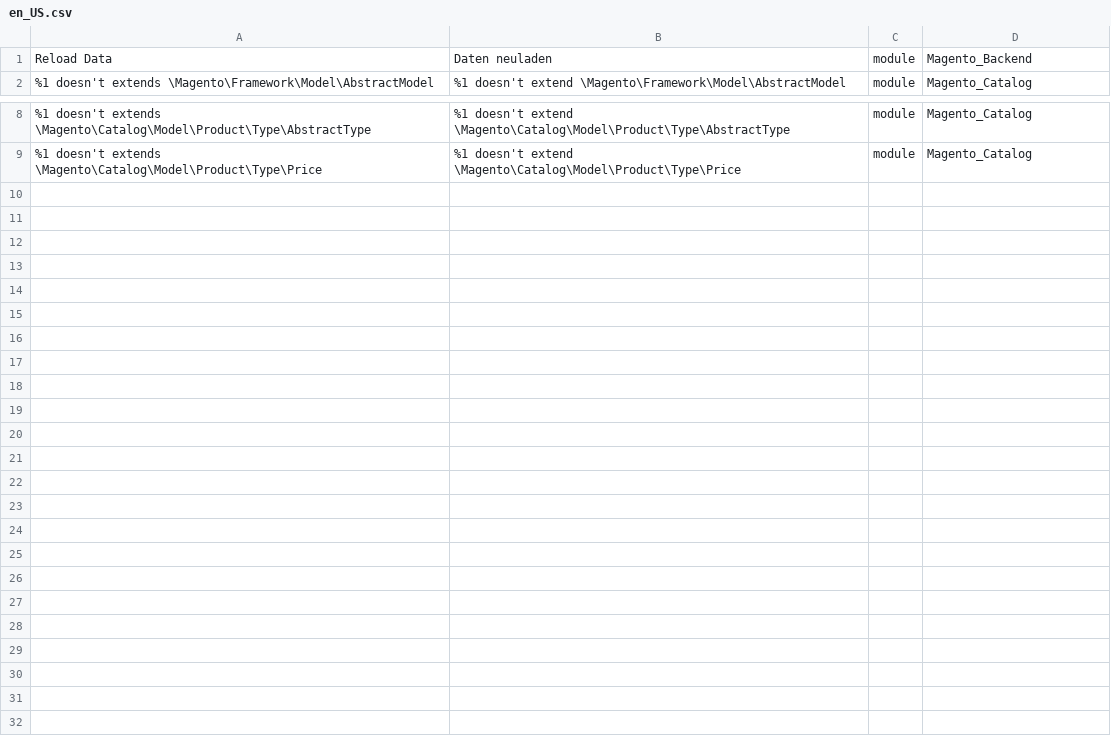
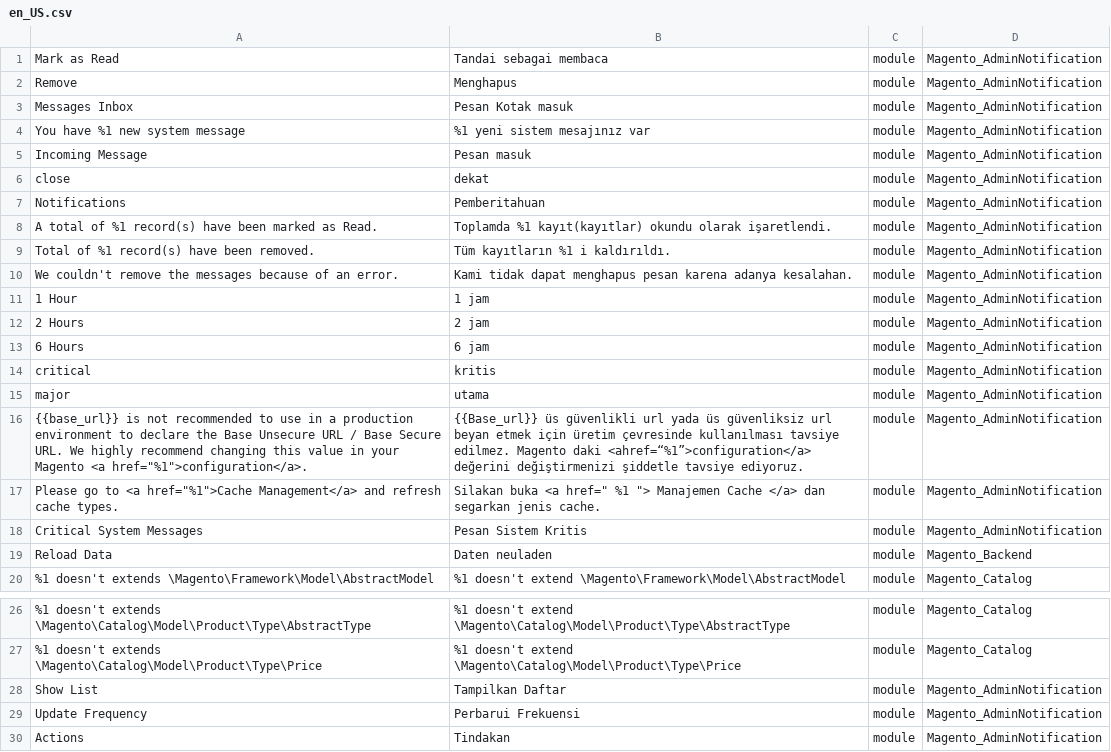
Before and after one commit to Magento2Translations/language_en_us, a CSV file: en_US.csv, drawn as a sheet; only a part is shown, gaps mark what is left out.

```diff
--- a/en_US.csv
+++ b/en_US.csv
@@ -1 +1,19 @@
+"Mark as Read","Tandai sebagai membaca",module,Magento_AdminNotification
+Remove,Menghapus,module,Magento_AdminNotification
+"Messages Inbox","Pesan Kotak masuk",module,Magento_AdminNotification
+"You have %1 new system message","%1 yeni sistem mesajınız var",module,Magento_AdminNotification
+"Incoming Message","Pesan masuk",module,Magento_AdminNotification
+close,dekat,module,Magento_AdminNotification
+Notifications,Pemberitahuan,module,Magento_AdminNotification
+"A total of %1 record(s) have been marked as Read.","Toplamda %1 kayıt(kayıtlar) okundu olarak işaretlendi.",module,Magento_AdminNotification
+"Total of %1 record(s) have been removed.","Tüm kayıtların %1 i kaldırıldı.",module,Magento_AdminNotification
+"We couldn't remove the messages because of an error.","Kami tidak dapat menghapus pesan karena adanya kesalahan.",module,Magento_AdminNotification
+"1 Hour","1 jam",module,Magento_AdminNotification
+"2 Hours","2 jam",module,Magento_AdminNotification
+"6 Hours","6 jam",module,Magento_AdminNotification
+critical,kritis,module,Magento_AdminNotification
+major,utama,module,Magento_AdminNotification
+"{{base_url}} is not recommended to use in a production environment to declare the Base Unsecure URL / Base Secure URL. We highly recommend changing this value in your Magento <a href=""%1"">configuration</a>.","{{Base_url}} üs güvenlikli url yada üs güvenliksiz url beyan etmek için üretim çevresinde kullanılması tavsiye edilmez. Magento daki <ahref=“%1”>configuration</a> değerini değiştirmenizi şiddetle tavsiye ediyoruz.",module,Magento_AdminNotification
+"Please go to <a href=""%1"">Cache Management</a> and refresh cache types.","Silakan buka <a href="" %1 ""> Manajemen Cache </a> dan segarkan jenis cache.",module,Magento_AdminNotification
+"Critical System Messages","Pesan Sistem Kritis",module,Magento_AdminNotification
 "Reload Data","Daten neuladen",module,Magento_Backend
@@ -9 +27,4 @@
 "%1 doesn't extends \Magento\Catalog\Model\Product\Type\Price","%1 doesn't extend \Magento\Catalog\Model\Product\Type\Price",module,Magento_Catalog
+"Show List","Tampilkan Daftar",module,Magento_AdminNotification
+"Update Frequency","Perbarui Frekuensi",module,Magento_AdminNotification
+Actions,Tindakan,module,Magento_AdminNotification
```
Also changed, not shown: 1 other file.
